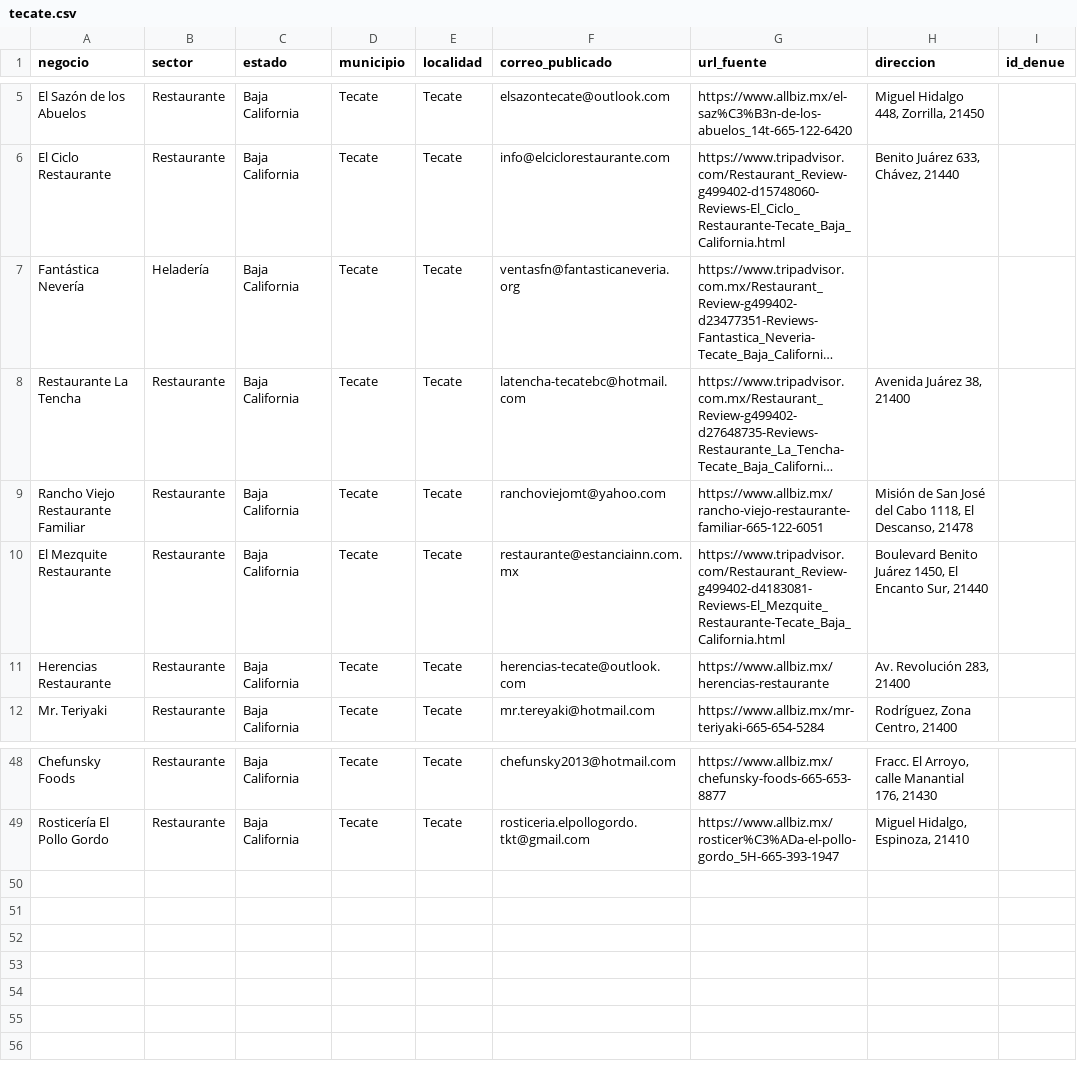
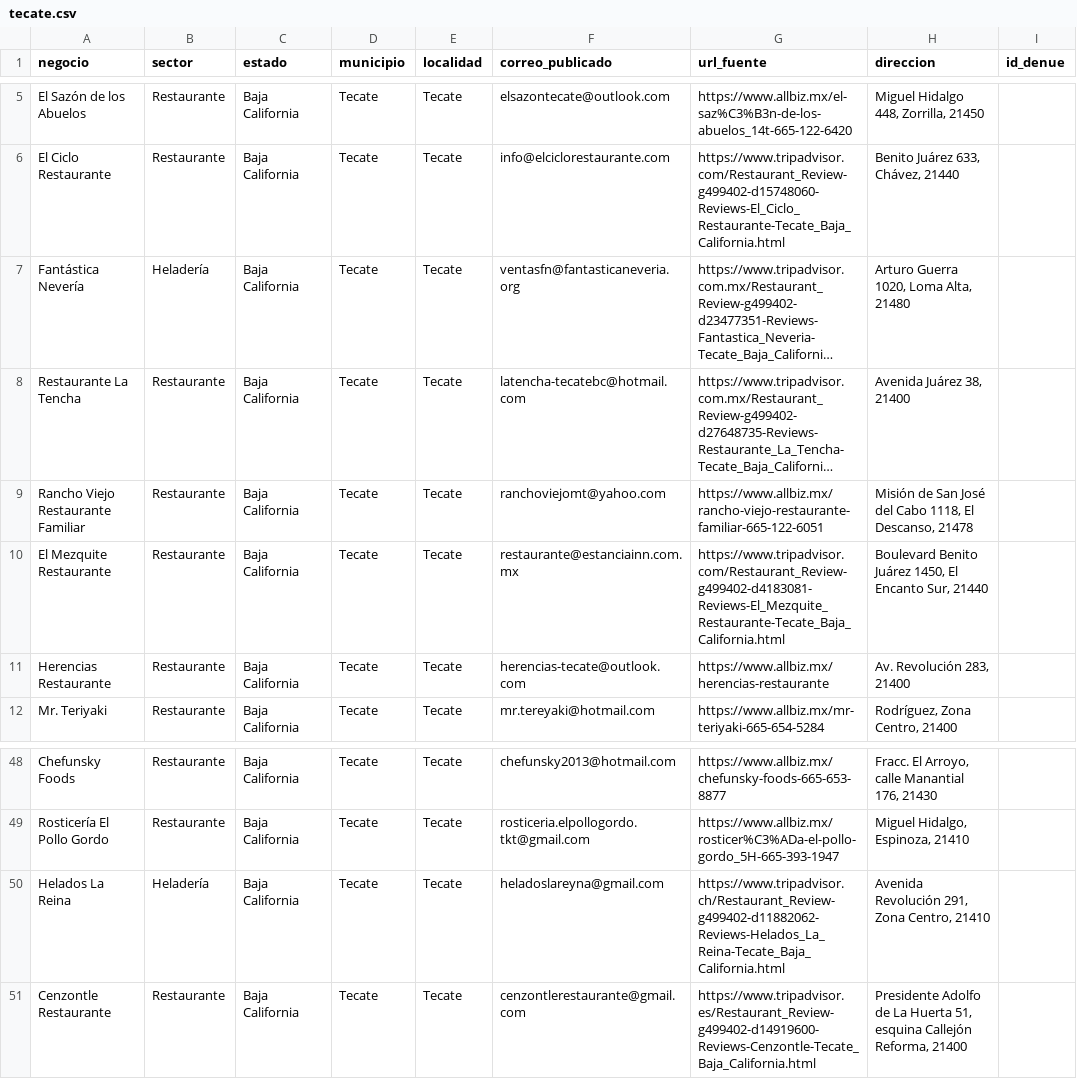
Before and after one commit to tostis005/LP, a CSV file: crm-imports/tecate.csv, drawn as a sheet; only a part is shown, gaps mark what is left out; long unchanged cells end in …; the diff names each change by its address in the sheet, - before the commit and + after, or states it on an @@ line.

Commit message:
Añadir Helados La Reina y Cenzontle con fuentes públicas y completar ubicación de Fantástica Nevería

```diff
--- a/crm-imports/tecate.csv
+++ b/crm-imports/tecate.csv
-H7 (direccion): (empty)
+H7 (direccion): Arturo Guerra 1020, Loma Alta, 21480
+row 50: Helados La Reina | Heladería | Baja California | Tecate | Tecate | heladoslareyna@gmail.com | https://www.tripadvisor.ch/Restaurant_Review-g499402-d11882062-Reviews-Helados_La_Reina-Tecate_Baja_California.html | Avenida Revolución 291, Zona Centro, 21410
+row 51: Cenzontle Restaurante | Restaurante | Baja California | Tecate | Tecate | cenzontlerestaurante@gmail.com | https://www.tripadvisor.es/Restaurant_Review-g499402-d14919600-Reviews-Cenzontle-Tecate_Baja_California.html | Presidente Adolfo de La Huerta 51, esquina Callejón Reforma, 21400
```
